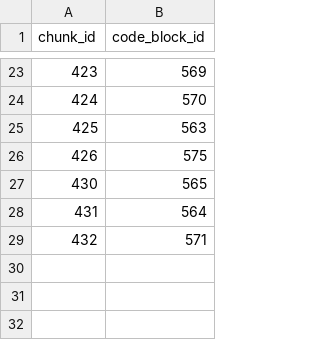
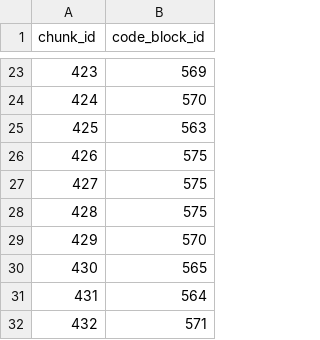
Before and after one commit to Ae-Ti/CodeAtlas, a CSV file: database/eval_set_clip.csv, drawn as a sheet; only a part is shown, gaps mark what is left out.

```diff
--- a/database/eval_set_clip.csv
+++ b/database/eval_set_clip.csv
@@ -26,2 +26,5 @@ chunk_id,code_block_id
 426,575
+427,575
+428,575
+429,570
 430,565
```
Also changed, not shown: database/eval_set_attention.csv, database/eval_set_latent_diffusion.csv, 22 other files.
